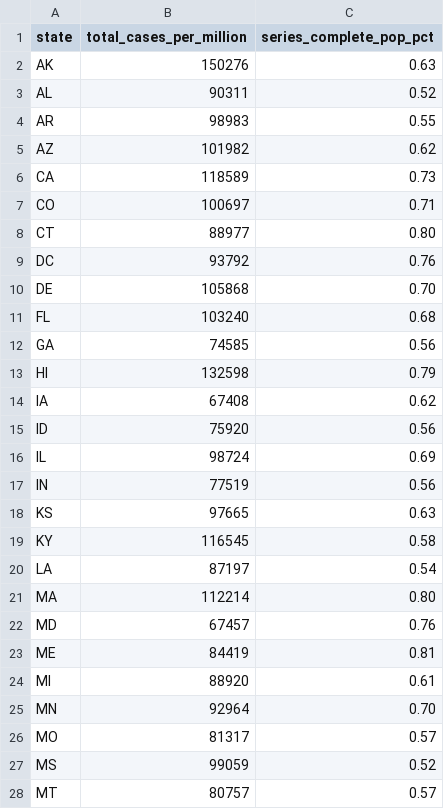
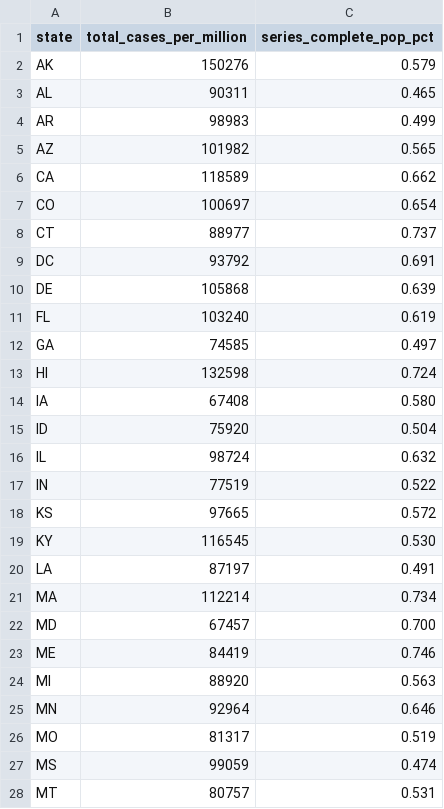
Before and after one commit to USMortality/COVID19vsStringency, a TSV file: out/covid_cases_vaccine_us_2022.tsv, drawn as a sheet; only a part is shown; the diff covers the shown part only.

```diff
--- a/out/covid_cases_vaccine_us_2022.tsv
+++ b/out/covid_cases_vaccine_us_2022.tsv
@@ -1,28 +1,28 @@
 state	total_cases_per_million	series_complete_pop_pct
-AK	150276	0.63
-AL	90311	0.52
-AR	98983	0.55
-AZ	101982	0.62
-CA	118589	0.73
-CO	100697	0.71
-CT	88977	0.80
-DC	93792	0.76
-DE	105868	0.70
-FL	103240	0.68
-GA	74585	0.56
-HI	132598	0.79
-IA	67408	0.62
-ID	75920	0.56
-IL	98724	0.69
-IN	77519	0.56
-KS	97665	0.63
-KY	116545	0.58
-LA	87197	0.54
-MA	112214	0.80
-MD	67457	0.76
-ME	84419	0.81
-MI	88920	0.61
-MN	92964	0.70
-MO	81317	0.57
-MS	99059	0.52
-MT	80757	0.57
+AK	150276	0.579
+AL	90311	0.465
+AR	98983	0.499
+AZ	101982	0.565
+CA	118589	0.662
+CO	100697	0.654
+CT	88977	0.737
+DC	93792	0.691
+DE	105868	0.639
+FL	103240	0.619
+GA	74585	0.497
+HI	132598	0.724
+IA	67408	0.580
+ID	75920	0.504
+IL	98724	0.632
+IN	77519	0.522
+KS	97665	0.572
+KY	116545	0.530
+LA	87197	0.491
+MA	112214	0.734
+MD	67457	0.700
+ME	84419	0.746
+MI	88920	0.563
+MN	92964	0.646
+MO	81317	0.519
+MS	99059	0.474
+MT	80757	0.531
```
Also changed, not shown: 24 edited cells elsewhere in this file, out/covid_cases_vaccine_us_7_21-6-22.tsv, 2 other files.
